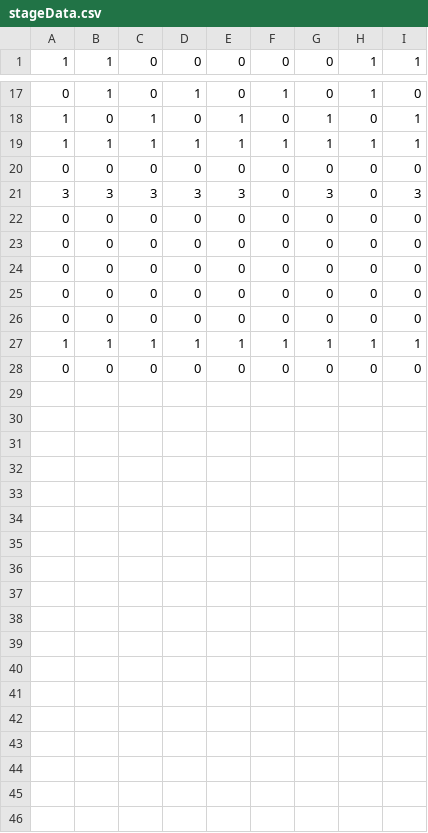
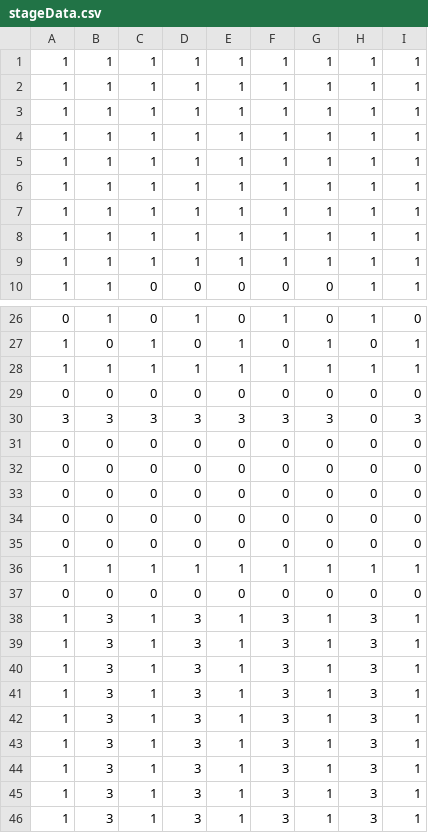
Before and after one commit to ryozaa/wankosoba, a CSV file: Assets/Games/BlockBreak/Resources/CSV/stageData.csv, drawn as a sheet; only a part is shown, gaps mark what is left out.

```diff
--- a/Assets/Games/BlockBreak/Resources/CSV/stageData.csv
+++ b/Assets/Games/BlockBreak/Resources/CSV/stageData.csv
@@ -1 +1,10 @@
+1,1,1,1,1,1,1,1,1
+1,1,1,1,1,1,1,1,1
+1,1,1,1,1,1,1,1,1
+1,1,1,1,1,1,1,1,1
+1,1,1,1,1,1,1,1,1
+1,1,1,1,1,1,1,1,1
+1,1,1,1,1,1,1,1,1
+1,1,1,1,1,1,1,1,1
+1,1,1,1,1,1,1,1,1
 1,1,0,0,0,0,0,1,1
@@ -20,3 +29,3 @@
 0,0,0,0,0,0,0,0,0
-3,3,3,3,3,0,3,0,3
+3,3,3,3,3,3,3,0,3
 0,0,0,0,0,0,0,0,0
@@ -28 +37,10 @@
 0,0,0,0,0,0,0,0,0
+1,3,1,3,1,3,1,3,1
+1,3,1,3,1,3,1,3,1
+1,3,1,3,1,3,1,3,1
+1,3,1,3,1,3,1,3,1
+1,3,1,3,1,3,1,3,1
+1,3,1,3,1,3,1,3,1
+1,3,1,3,1,3,1,3,1
+1,3,1,3,1,3,1,3,1
+1,3,1,3,1,3,1,3,1
```
Also changed, not shown: 9 other files.
